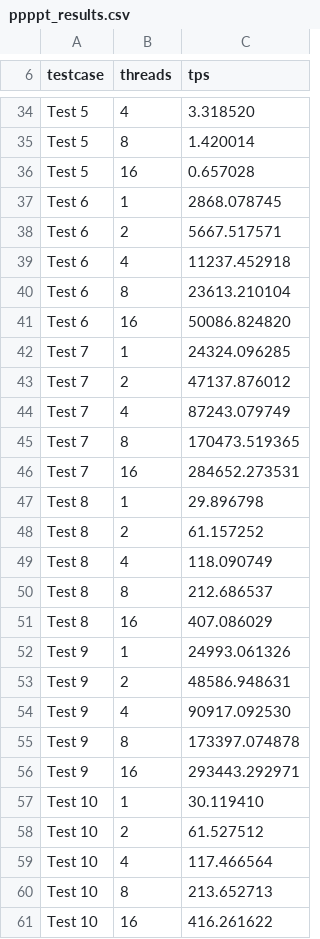
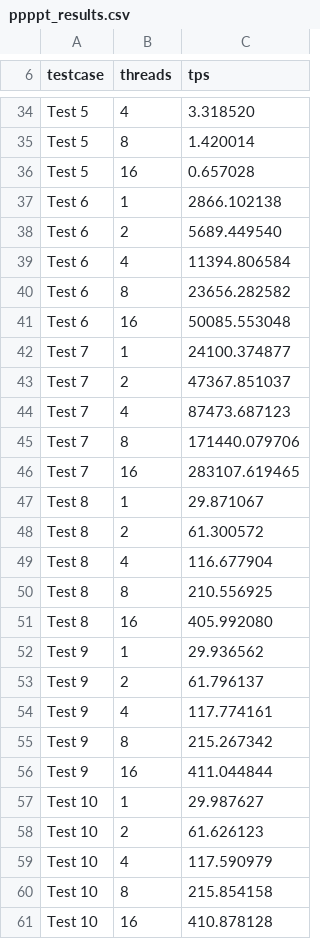
Before and after one commit to gbb/ppppt, a CSV file: sample_results/ppppt_results.csv, drawn as a sheet; only a part is shown, gaps mark what is left out.

```diff
--- a/sample_results/ppppt_results.csv
+++ b/sample_results/ppppt_results.csv
@@ -36,26 +36,26 @@ testcase,threads,tps
 "Test 5","16",0.657028
-"Test 6","1",2868.078745
-"Test 6","2",5667.517571
-"Test 6","4",11237.452918
-"Test 6","8",23613.210104
-"Test 6","16",50086.824820
-"Test 7","1",24324.096285
-"Test 7","2",47137.876012
-"Test 7","4",87243.079749
-"Test 7","8",170473.519365
-"Test 7","16",284652.273531
-"Test 8","1",29.896798
-"Test 8","2",61.157252
-"Test 8","4",118.090749
-"Test 8","8",212.686537
-"Test 8","16",407.086029
-"Test 9","1",24993.061326
-"Test 9","2",48586.948631
-"Test 9","4",90917.092530
-"Test 9","8",173397.074878
-"Test 9","16",293443.292971
-"Test 10","1",30.119410
-"Test 10","2",61.527512
-"Test 10","4",117.466564
-"Test 10","8",213.652713
-"Test 10","16",416.261622
+"Test 6","1",2866.102138
+"Test 6","2",5689.449540
+"Test 6","4",11394.806584
+"Test 6","8",23656.282582
+"Test 6","16",50085.553048
+"Test 7","1",24100.374877
+"Test 7","2",47367.851037
+"Test 7","4",87473.687123
+"Test 7","8",171440.079706
+"Test 7","16",283107.619465
+"Test 8","1",29.871067
+"Test 8","2",61.300572
+"Test 8","4",116.677904
+"Test 8","8",210.556925
+"Test 8","16",405.992080
+"Test 9","1",29.936562
+"Test 9","2",61.796137
+"Test 9","4",117.774161
+"Test 9","8",215.267342
+"Test 9","16",411.044844
+"Test 10","1",29.987627
+"Test 10","2",61.626123
+"Test 10","4",117.590979
+"Test 10","8",215.854158
+"Test 10","16",410.878128
```
Also changed, not shown: 6 other files.
